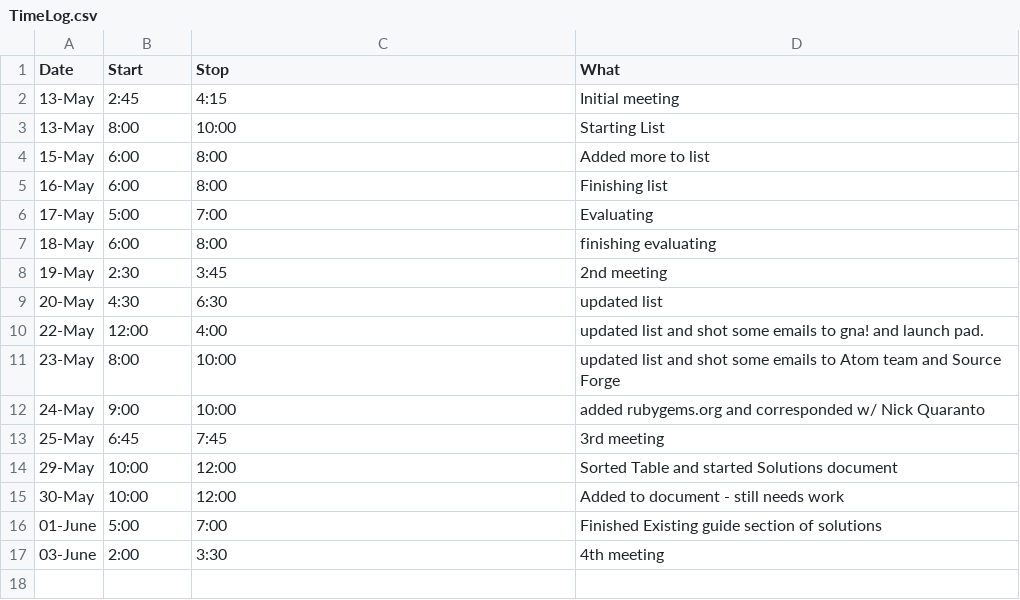
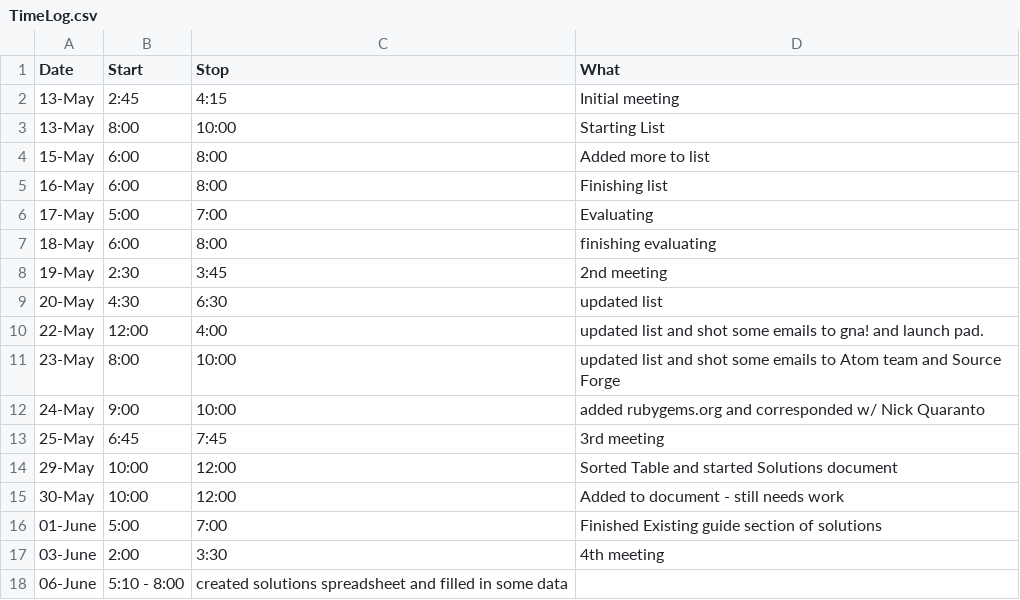
Before and after one commit to StoneyJackson/mothership, a CSV file: TimeLog.csv, drawn as a sheet; the diff names each change by its address in the sheet, - before the commit and + after, or states it on an @@ line.

Commit message:
Update TimeLog.csv

```diff
--- a/TimeLog.csv
+++ b/TimeLog.csv
+row 18: 06-June | 5:10 - 8:00 | created solutions spreadsheet and filled in some data
```
